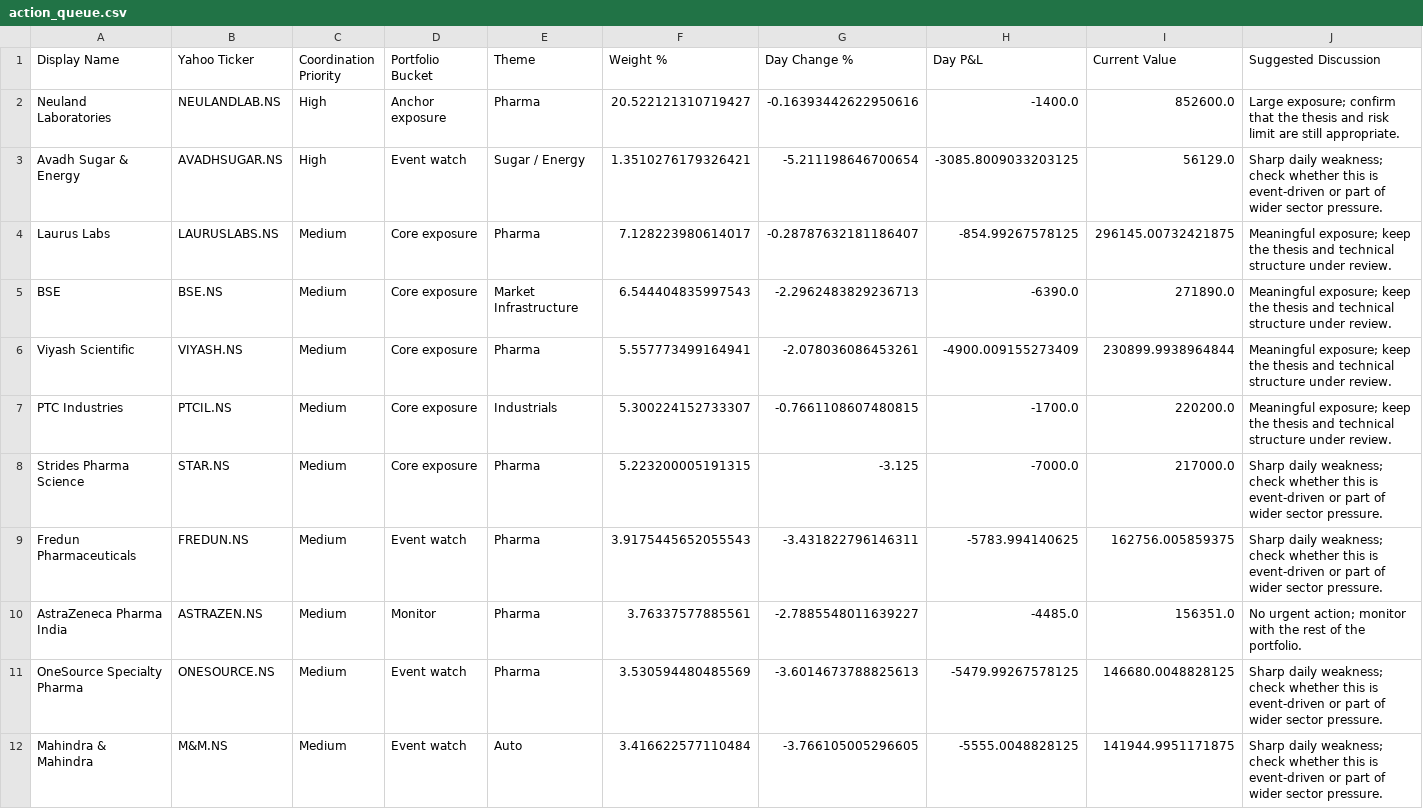
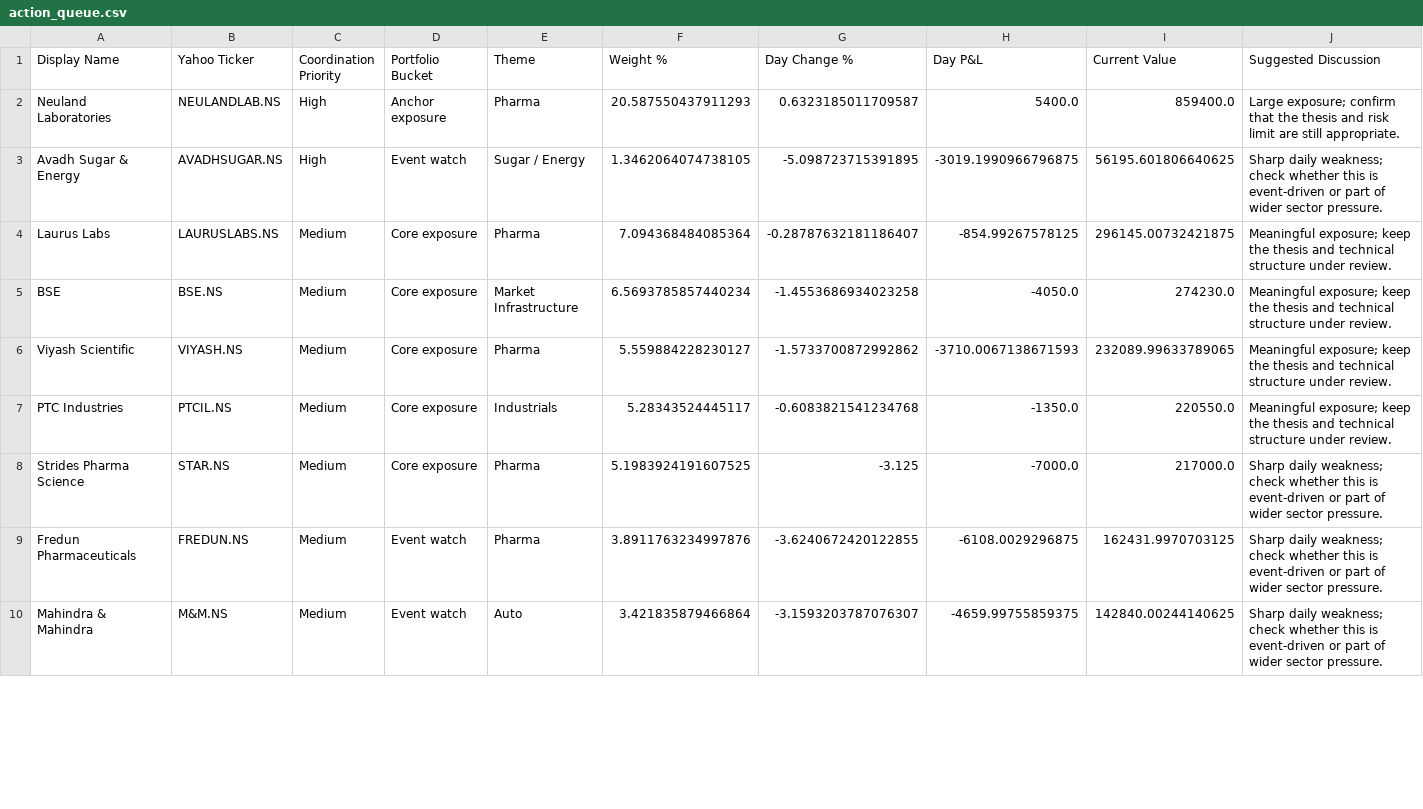
Before and after one commit to hvj7p7shkv-hub/vikram-portfolio-dashboard, a CSV file: data/action_queue.csv, drawn as a sheet; only a part is shown; the diff covers the shown part only.

```diff
--- a/data/action_queue.csv
+++ b/data/action_queue.csv
@@ -1,12 +1,10 @@
 Display Name,Yahoo Ticker,Coordination Priority,Portfolio Bucket,Theme,Weight %,Day Change %,Day P&L,Current Value,Suggested Discussion
-Neuland Laboratories,NEULANDLAB.NS,High,Anchor exposure,Pharma,20.522121310719427,-0.16393442622950616,-1400.0,852600.0,Large exposure; confirm that the thesis and risk limit are still appropriate.
-Avadh Sugar & Energy,AVADHSUGAR.NS,High,Event watch,Sugar / Energy,1.3510276179326421,-5.211198646700654,-3085.8009033203125,56129.0,Sharp daily weakness; check whether this is event-driven or part of wider sector pressure.
-Laurus Labs,LAURUSLABS.NS,Medium,Core exposure,Pharma,7.128223980614017,-0.28787632181186407,-854.99267578125,296145.00732421875,Meaningful exposure; keep the thesis and technical structure under review.
-BSE,BSE.NS,Medium,Core exposure,Market Infrastructure,6.544404835997543,-2.2962483829236713,-6390.0,271890.0,Meaningful exposure; keep the thesis and technical structure under review.
-Viyash Scientific,VIYASH.NS,Medium,Core exposure,Pharma,5.557773499164941,-2.078036086453261,-4900.009155273409,230899.9938964844,Meaningful exposure; keep the thesis and technical structure under review.
-PTC Industries,PTCIL.NS,Medium,Core exposure,Industrials,5.300224152733307,-0.7661108607480815,-1700.0,220200.0,Meaningful exposure; keep the thesis and technical structure under review.
-Strides Pharma Science,STAR.NS,Medium,Core exposure,Pharma,5.223200005191315,-3.125,-7000.0,217000.0,Sharp daily weakness; check whether this is event-driven or part of wider sector pressure.
-Fredun Pharmaceuticals,FREDUN.NS,Medium,Event watch,Pharma,3.9175445652055543,-3.431822796146311,-5783.994140625,162756.005859375,Sharp daily weakness; check whether this is event-driven or part of wider sector pressure.
-AstraZeneca Pharma India,ASTRAZEN.NS,Medium,Monitor,Pharma,3.76337577885561,-2.7885548011639227,-4485.0,156351.0,No urgent action; monitor with the rest of the portfolio.
-OneSource Specialty Pharma,ONESOURCE.NS,Medium,Event watch,Pharma,3.530594480485569,-3.6014673788825613,-5479.99267578125,146680.0048828125,Sharp daily weakness; check whether this is event-driven or part of wider sector pressure.
-Mahindra & Mahindra,M&M.NS,Medium,Event watch,Auto,3.416622577110484,-3.766105005296605,-5555.0048828125,141944.9951171875,Sharp daily weakness; check whether this is event-driven or part of wider sector pressure.
+Neuland Laboratories,NEULANDLAB.NS,High,Anchor exposure,Pharma,20.587550437911293,0.6323185011709587,5400.0,859400.0,Large exposure; confirm that the thesis and risk limit are still appropriate.
+Avadh Sugar & Energy,AVADHSUGAR.NS,High,Event watch,Sugar / Energy,1.3462064074738105,-5.098723715391895,-3019.1990966796875,56195.601806640625,Sharp daily weakness; check whether this is event-driven or part of wider sector pressure.
+Laurus Labs,LAURUSLABS.NS,Medium,Core exposure,Pharma,7.094368484085364,-0.28787632181186407,-854.99267578125,296145.00732421875,Meaningful exposure; keep the thesis and technical structure under review.
+BSE,BSE.NS,Medium,Core exposure,Market Infrastructure,6.5693785857440234,-1.4553686934023258,-4050.0,274230.0,Meaningful exposure; keep the thesis and technical structure under review.
+Viyash Scientific,VIYASH.NS,Medium,Core exposure,Pharma,5.559884228230127,-1.5733700872992862,-3710.0067138671593,232089.99633789065,Meaningful exposure; keep the thesis and technical structure under review.
+PTC Industries,PTCIL.NS,Medium,Core exposure,Industrials,5.28343524445117,-0.6083821541234768,-1350.0,220550.0,Meaningful exposure; keep the thesis and technical structure under review.
+Strides Pharma Science,STAR.NS,Medium,Core exposure,Pharma,5.1983924191607525,-3.125,-7000.0,217000.0,Sharp daily weakness; check whether this is event-driven or part of wider sector pressure.
+Fredun Pharmaceuticals,FREDUN.NS,Medium,Event watch,Pharma,3.8911763234997876,-3.6240672420122855,-6108.0029296875,162431.9970703125,Sharp daily weakness; check whether this is event-driven or part of wider sector pressure.
+Mahindra & Mahindra,M&M.NS,Medium,Event watch,Auto,3.421835879466864,-3.1593203787076307,-4659.99755859375,142840.00244140625,Sharp daily weakness; check whether this is event-driven or part of wider sector pressure.
```
Also changed, not shown: 1 removed row and 16 edited cells elsewhere in this file, data/holdings.csv, 1 other file.
